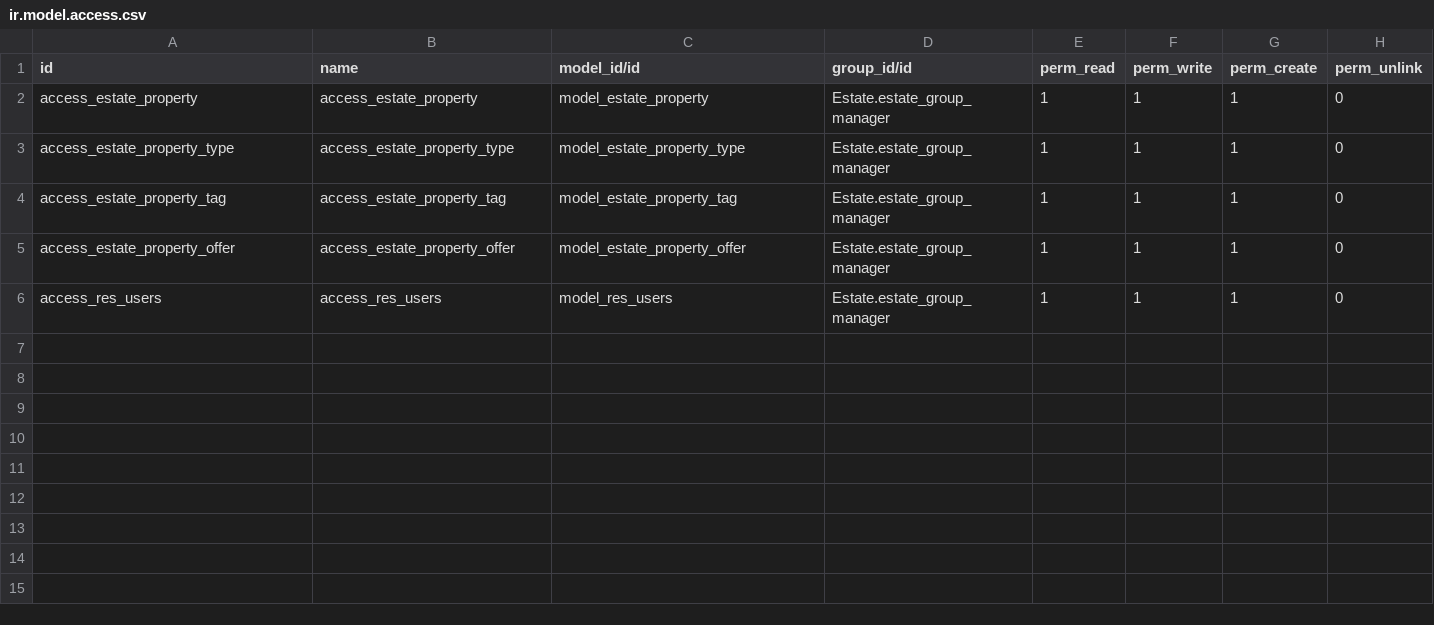
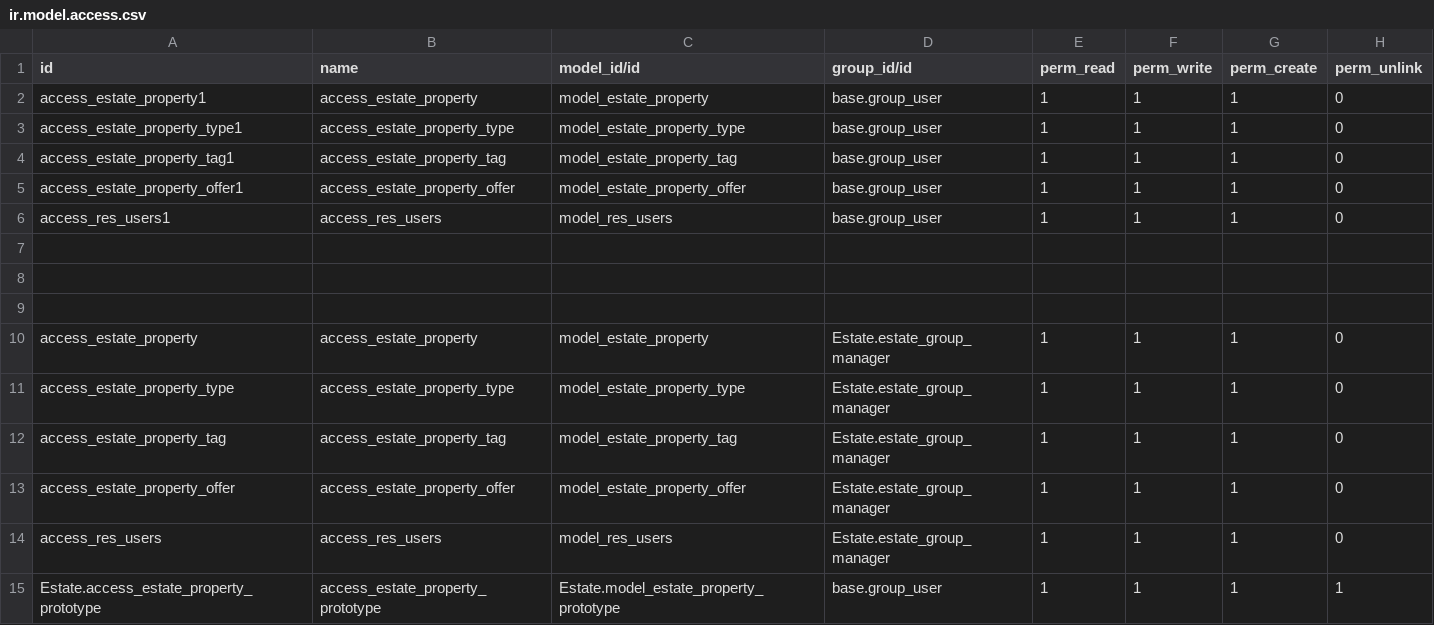
Before and after one commit to prra-odoo/odoo-training-2023, a CSV file: Custom/Estate/security/ir.model.access.csv, drawn as a sheet; the diff names each change by its address in the sheet, - before the commit and + after, or states it on an @@ line.

```diff
--- a/Custom/Estate/security/ir.model.access.csv
+++ b/Custom/Estate/security/ir.model.access.csv
+row 2: access_estate_property1 | access_estate_property | model_estate_property | base.group_user | 1 | 1 | 1 | 0
+row 3: access_estate_property_type1 | access_estate_property_type | model_estate_property_type | base.group_user | 1 | 1 | 1 | 0
+row 4: access_estate_property_tag1 | access_estate_property_tag | model_estate_property_tag | base.group_user | 1 | 1 | 1 | 0
+row 5: access_estate_property_offer1 | access_estate_property_offer | model_estate_property_offer | base.group_user | 1 | 1 | 1 | 0
+row 6: access_res_users1 | access_res_users | model_res_users | base.group_user | 1 | 1 | 1 | 0
+row 7: (empty)
+row 8: (empty)
+row 9: (empty)
+row 15: Estate.access_estate_property_prototype | access_estate_property_prototype | Estate.model_estate_property_prototype | base.group_user | 1 | 1 | 1 | 1
```
Also changed, not shown: 4 other files.
